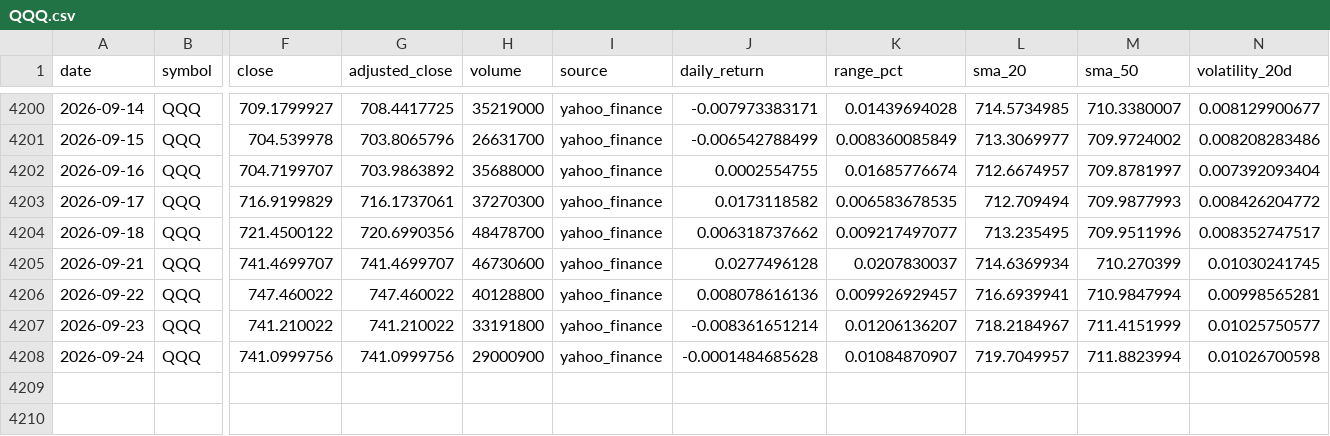
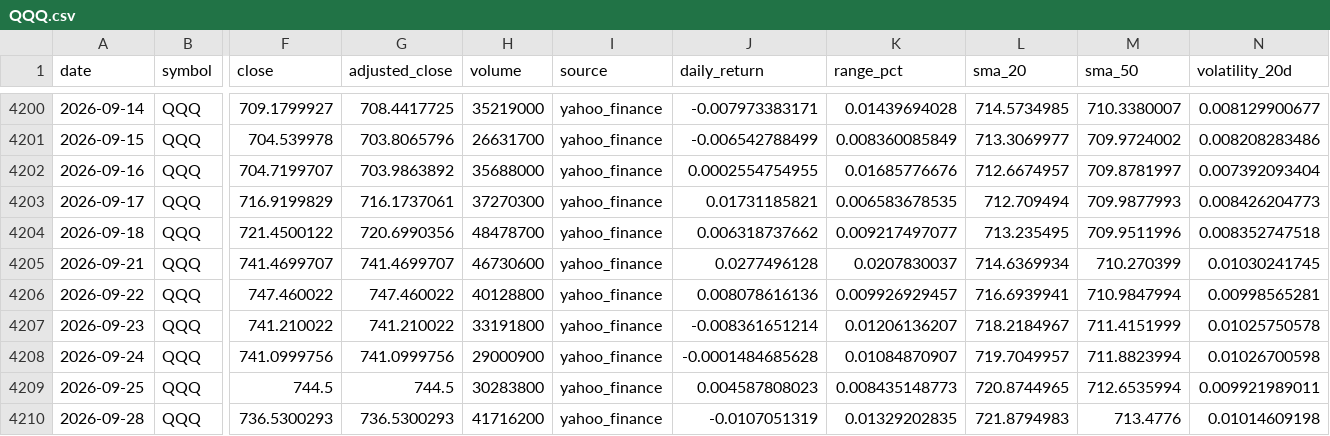
Before and after one commit to abi1010-git/predicting-stock-market-personal-project, a CSV file: data/QQQ.csv, drawn as a sheet; only a part is shown, gaps mark what is left out; rows hold the shown columns only; the diff names each change by its address in the sheet, - before the commit and + after, or states it on an @@ line.

```diff
--- a/data/QQQ.csv
+++ b/data/QQQ.csv
-J4202 (daily_return): 0.0002554755
+J4202 (daily_return): 0.0002554754955
-K4202 (range_pct): 0.01685776674
+K4202 (range_pct): 0.01685776676
-J4203 (daily_return): 0.0173118582
+J4203 (daily_return): 0.01731185821
-N4203 (volatility_20d): 0.008426204772
+N4203 (volatility_20d): 0.008426204773
-N4204 (volatility_20d): 0.008352747517
+N4204 (volatility_20d): 0.008352747518
-N4207 (volatility_20d): 0.01025750577
+N4207 (volatility_20d): 0.01025750578
+row 4209: 2026-09-25 | QQQ | 744.5 | 744.5 | 30283800 | yahoo_finance | 0.004587808023 | 0.008435148773 | 720.8744965 | 712.6535994 | 0.009921989011
+row 4210: 2026-09-28 | QQQ | 736.5300293 | 736.5300293 | 41716200 | yahoo_finance | -0.0107051319 | 0.01329202835 | 721.8794983 | 713.4776 | 0.01014609198
```
Also changed, not shown: data/AAPL.csv, data/IWM.csv, 3 other files.
